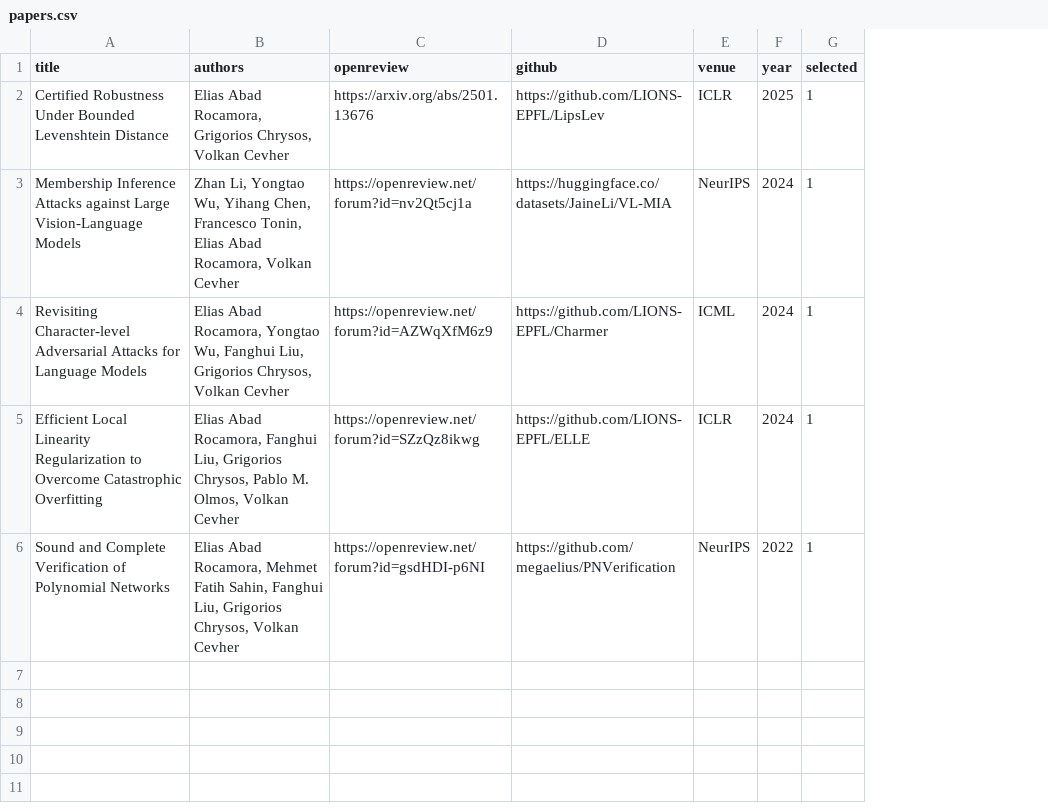
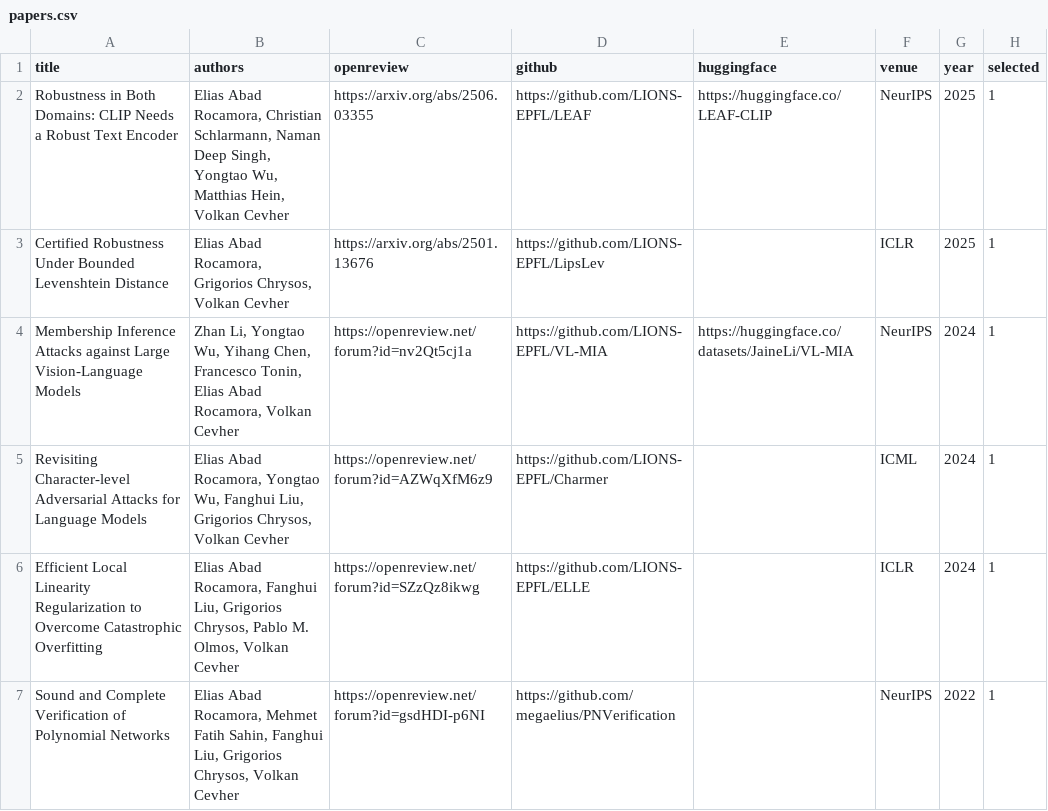
Before and after one commit to megaelius/megaelius.github.io, a CSV file: papers.csv, drawn as a sheet; addresses are those after the commit; the diff names each change by its address in the sheet, - before the commit and + after, or states it on an @@ line.

Commit message:
Update CV and papers

```diff
--- a/papers.csv
+++ b/papers.csv
+column E (huggingface), row 4: https://huggingface.co/datasets/JaineLi/VL-MIA
+row 2: Robustness in Both Domains: CLIP Needs a Robust Text Encoder | Elias Abad Rocamora, Christian Schlarmann, Naman Deep Singh, Yongtao Wu, Matthias Hein, Volkan Cevher | https://arxiv.org/abs/2506.03355 | https://github.com/LIONS-EPFL/LEAF | https://huggingface.co/LEAF-CLIP | NeurIPS | 2025 | 1
-D4 (github): https://huggingface.co/datasets/JaineLi/VL-MIA
+D4 (github): https://github.com/LIONS-EPFL/VL-MIA
```
Also changed, not shown: 4 other files.
